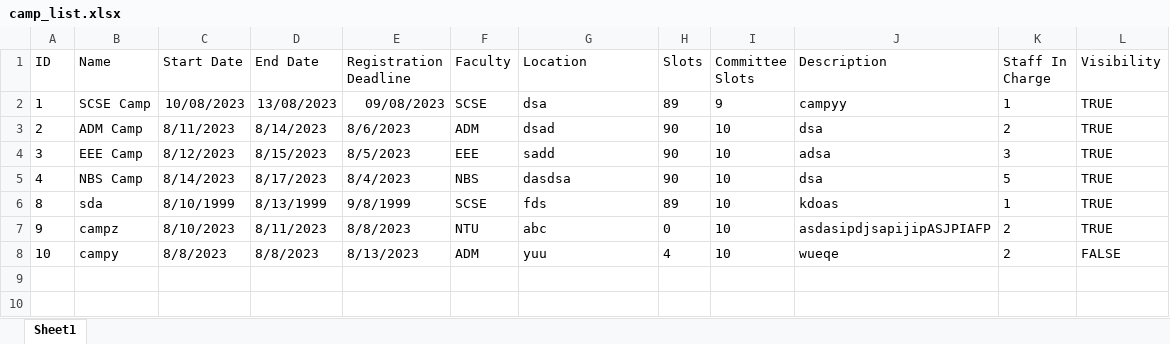
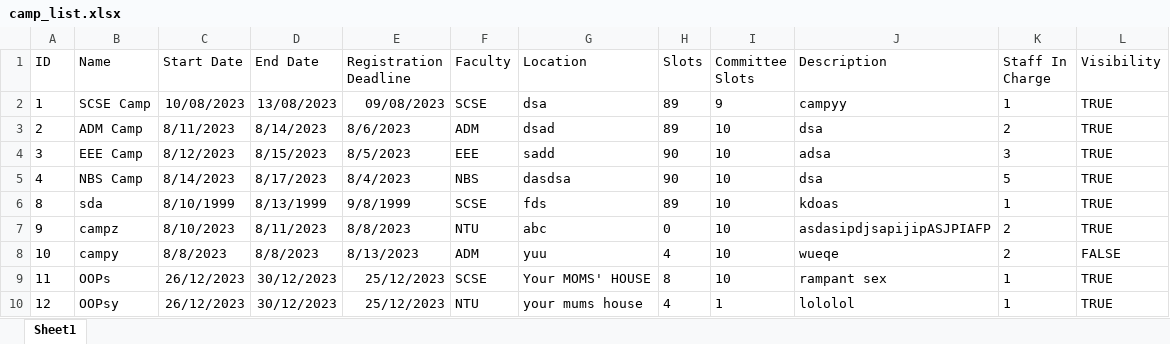
Before and after one commit to sheldor07/SC2002-CAMS, an Excel workbook: camp_list.xlsx, sheet Sheet1, drawn as a sheet; values as stored, in another font and other column widths than the file's, no borders; the diff names each change by its address in the sheet, - before the commit and + after, or states it on an @@ line.

```diff
--- a/camp_list.xlsx (sheet Sheet1)
+++ b/camp_list.xlsx (sheet Sheet1)
-H3 (Slots): 90
+H3 (Slots): 89
+row 9: 11 | OOPs | 26/12/2023 | 30/12/2023 | 25/12/2023 | SCSE | Your MOMS' HOUSE | 8 | 10 | rampant sex | 1 | TRUE
+row 10: 12 | OOPsy | 26/12/2023 | 30/12/2023 | 25/12/2023 | NTU | your mums house | 4 | 1 | lololol | 1 | TRUE
```
Also changed, not shown: camp_participants.xlsx, enquiry_list.xlsx, 12 other files.
